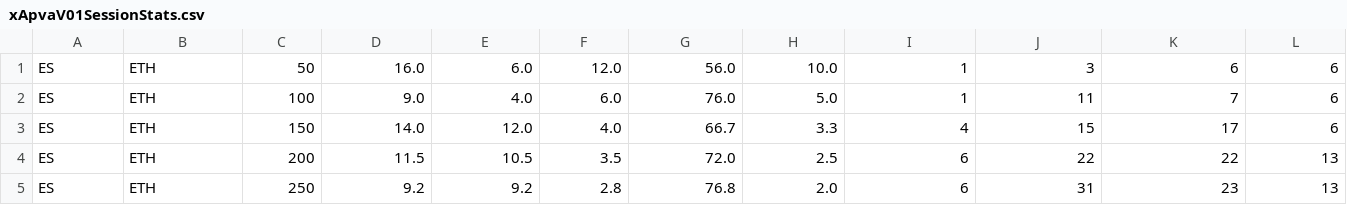
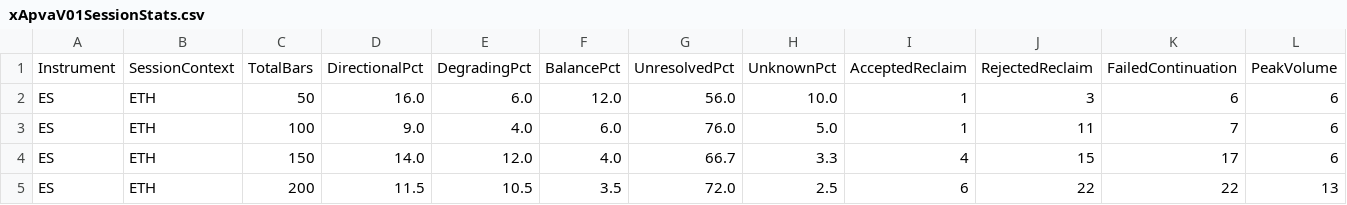
Before and after one commit to rzahraie/NinjaTraderFiles, a CSV file: xApvaV01SessionStats.csv, drawn as a sheet; only a part is shown; the shorter side is filled out with more unchanged rows; rows hold the shown columns only; the diff names each change by its address in the sheet, - before the commit and + after, or states it on an @@ line.

```diff
--- a/xApvaV01SessionStats.csv
+++ b/xApvaV01SessionStats.csv
+row 1: Instrument | SessionContext | TotalBars | DirectionalPct | DegradingPct | BalancePct | UnresolvedPct | UnknownPct | AcceptedReclaim | RejectedReclaim | FailedContinuation | PeakVolume
```
Also changed, not shown: 2 other files.
